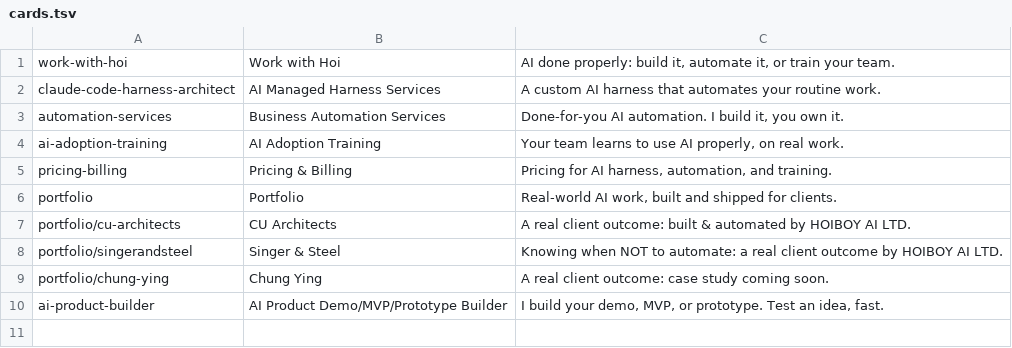
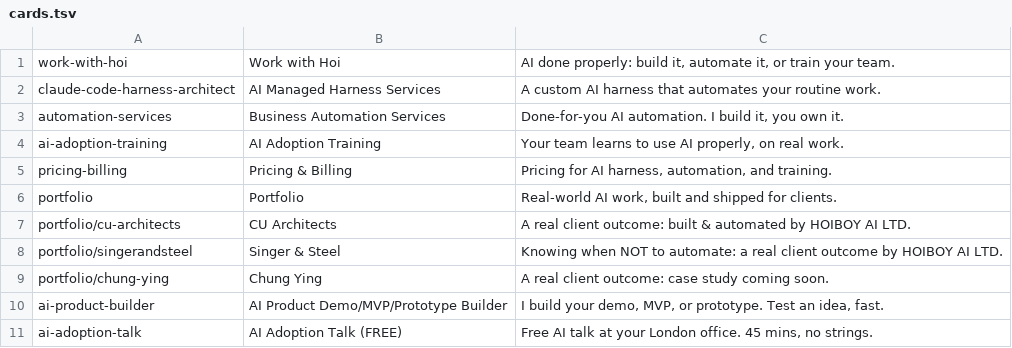
Before and after one commit to hoiung/hoiboy-uk, a TSV file: scripts/social-cards/cards.tsv, drawn as a sheet.

```diff
--- a/scripts/social-cards/cards.tsv
+++ b/scripts/social-cards/cards.tsv
@@ -10 +10,2 @@ portfolio/chung-ying	Chung Ying	A real client outcome: case study coming soon.
 ai-product-builder	AI Product Demo/MVP/Prototype Builder	I build your demo, MVP, or prototype. Test an idea, fast.
+ai-adoption-talk	AI Adoption Talk (FREE)	Free AI talk at your London office. 45 mins, no strings.
```
Also changed, not shown: 1 other file.
